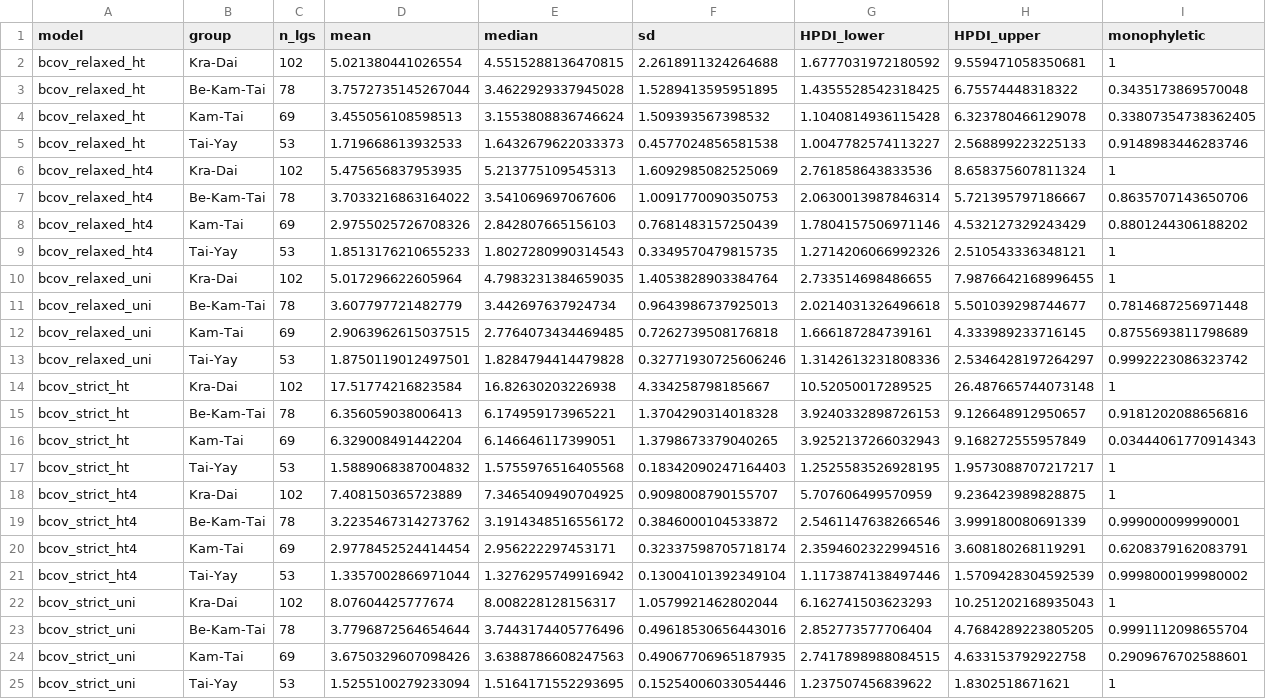
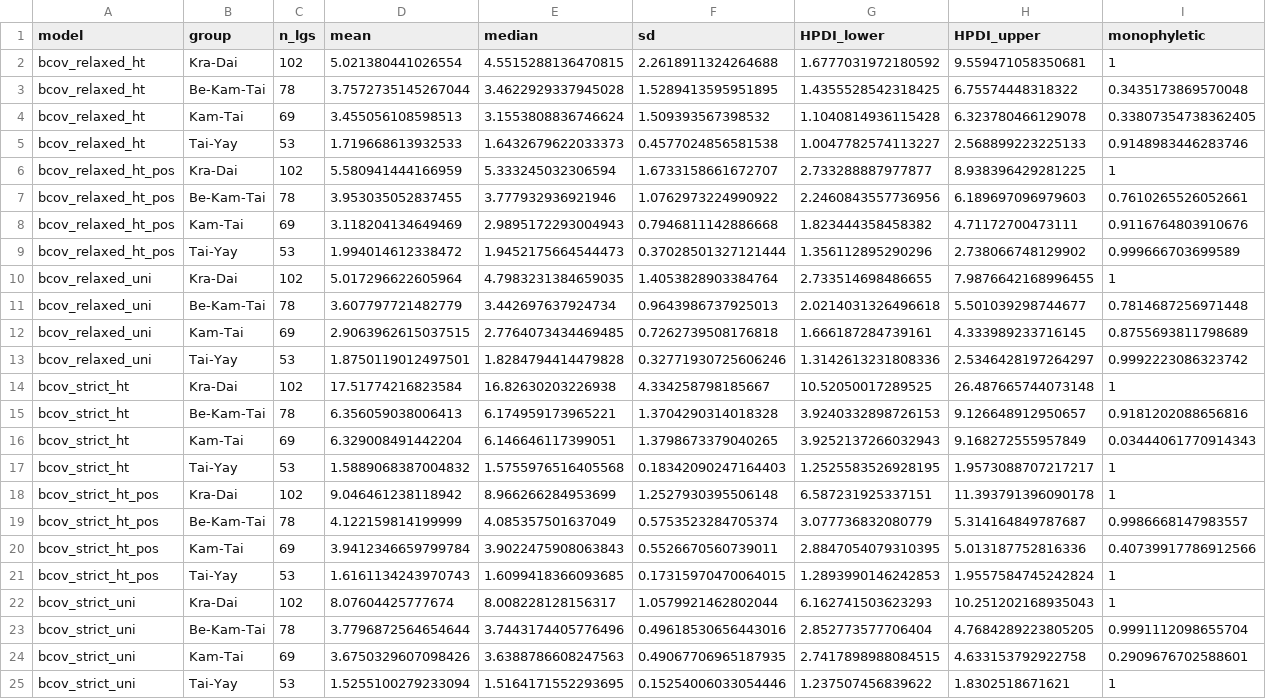
Before and after one commit to emmakopp1/kd_looms, a CSV file: output/data/kd-lgs_clade_ages_summary.csv, drawn as a sheet.

```diff
--- a/output/data/kd-lgs_clade_ages_summary.csv
+++ b/output/data/kd-lgs_clade_ages_summary.csv
@@ -5,6 +5,6 @@ bcov_relaxed_ht,Kam-Tai,69,3.455056108598513,3.1553808836746624,1.50939356739853
 bcov_relaxed_ht,Tai-Yay,53,1.719668613932533,1.6432679622033373,0.4577024856581538,1.0047782574113227,2.568899223225133,0.9148983446283746
-bcov_relaxed_ht4,Kra-Dai,102,5.475656837953935,5.213775109545313,1.6092985082525069,2.761858643833536,8.658375607811324,1
-bcov_relaxed_ht4,Be-Kam-Tai,78,3.7033216863164022,3.541069697067606,1.0091770090350753,2.0630013987846314,5.721395797186667,0.8635707143650706
-bcov_relaxed_ht4,Kam-Tai,69,2.9755025726708326,2.842807665156103,0.7681483157250439,1.7804157506971146,4.532127329243429,0.8801244306188202
-bcov_relaxed_ht4,Tai-Yay,53,1.8513176210655233,1.8027280990314543,0.3349570479815735,1.2714206066992326,2.510543336348121,1
+bcov_relaxed_ht_pos,Kra-Dai,102,5.580941444166959,5.333245032306594,1.6733158661672707,2.733288887977877,8.938396429281225,1
+bcov_relaxed_ht_pos,Be-Kam-Tai,78,3.953035052837455,3.777932936921946,1.0762973224990922,2.2460843557736956,6.189697096979603,0.7610265526052661
+bcov_relaxed_ht_pos,Kam-Tai,69,3.118204134649469,2.9895172293004943,0.7946811142886668,1.823444358458382,4.71172700473111,0.9116764803910676
+bcov_relaxed_ht_pos,Tai-Yay,53,1.994014612338472,1.9452175664544473,0.37028501327121444,1.356112895290296,2.738066748129902,0.999666703699589
 bcov_relaxed_uni,Kra-Dai,102,5.017296622605964,4.7983231384659035,1.4053828903384764,2.733514698486655,7.9876642168996455,1
@@ -17,6 +17,6 @@ bcov_strict_ht,Kam-Tai,69,6.329008491442204,6.146646117399051,1.3798673379040265
 bcov_strict_ht,Tai-Yay,53,1.5889068387004832,1.5755976516405568,0.18342090247164403,1.2525583526928195,1.9573088707217217,1
-bcov_strict_ht4,Kra-Dai,102,7.408150365723889,7.3465409490704925,0.9098008790155707,5.707606499570959,9.236423989828875,1
-bcov_strict_ht4,Be-Kam-Tai,78,3.2235467314273762,3.1914348516556172,0.3846000104533872,2.5461147638266546,3.999180080691339,0.999000099990001
-bcov_strict_ht4,Kam-Tai,69,2.9778452524414454,2.956222297453171,0.32337598705718174,2.3594602322994516,3.608180268119291,0.6208379162083791
-bcov_strict_ht4,Tai-Yay,53,1.3357002866971044,1.3276295749916942,0.13004101392349104,1.1173874138497446,1.5709428304592539,0.9998000199980002
+bcov_strict_ht_pos,Kra-Dai,102,9.046461238118942,8.966266284953699,1.2527930395506148,6.587231925337151,11.393791396090178,1
+bcov_strict_ht_pos,Be-Kam-Tai,78,4.122159814199999,4.085357501637049,0.5753523284705374,3.077736832080779,5.314164849787687,0.9986668147983557
+bcov_strict_ht_pos,Kam-Tai,69,3.9412346659799784,3.9022475908063843,0.5526670560739011,2.8847054079310395,5.013187752816336,0.40739917786912566
+bcov_strict_ht_pos,Tai-Yay,53,1.6161134243970743,1.6099418366093685,0.17315970470064015,1.2893990146242853,1.9557584745242824,1
 bcov_strict_uni,Kra-Dai,102,8.07604425777674,8.008228128156317,1.0579921462802044,6.162741503623293,10.251202168935043,1
```
Also changed, not shown: 3 other files.
